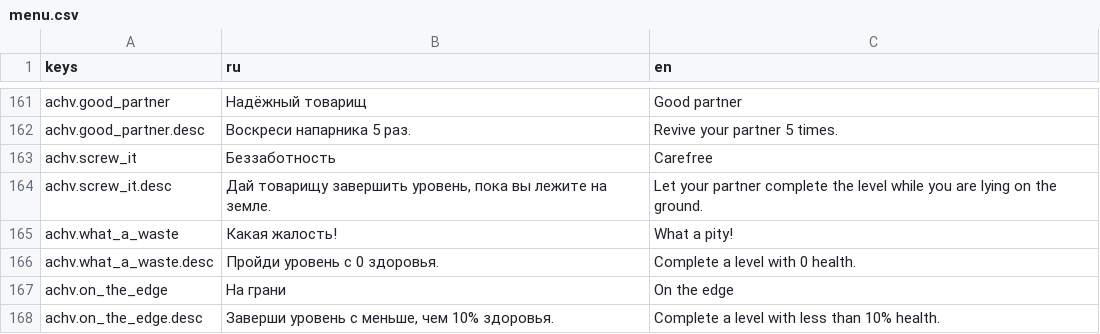
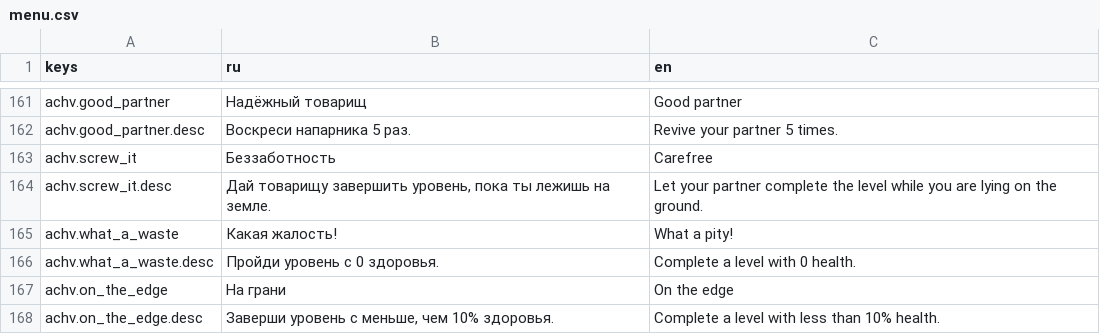
Before and after one commit to Diamond-Studio-GAMES/alpha-platformer2, a CSV file: misc/translations/menu.csv, drawn as a sheet; only a part is shown, gaps mark what is left out; the diff covers the shown part only.

```diff
--- a/misc/translations/menu.csv
+++ b/misc/translations/menu.csv
@@ -229,3 +229,3 @@ achv.good_partner.desc,Воскреси напарника 5 раз.,Revive your
 achv.screw_it,Беззаботность,Carefree
-achv.screw_it.desc,"Дай товарищу завершить уровень, пока вы лежите на земле.",Let your partner complete the level while you are lying on the ground.
+achv.screw_it.desc,"Дай товарищу завершить уровень, пока ты лежишь на земле.",Let your partner complete the level while you are lying on the ground.
 achv.what_a_waste,Какая жалость!,What a pity!
```
Also changed, not shown: 16 added rows, 16 removed rows and 6 edited cells elsewhere in this file, 37 other files.
